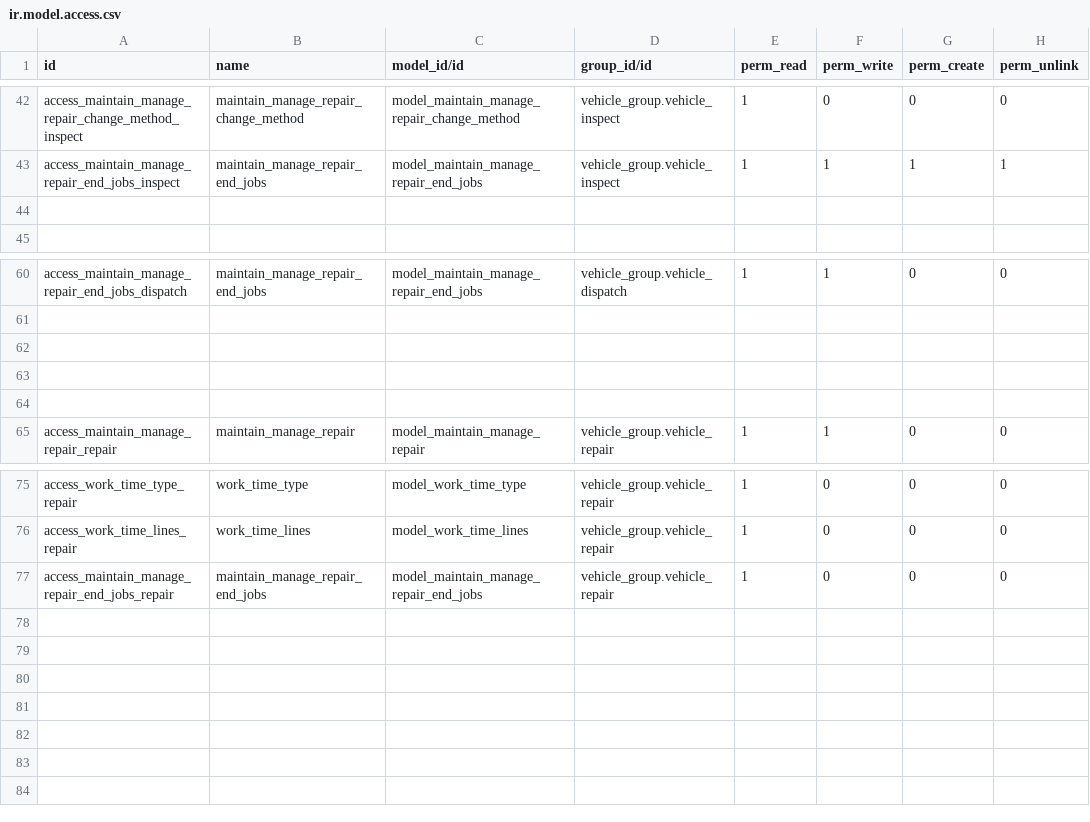
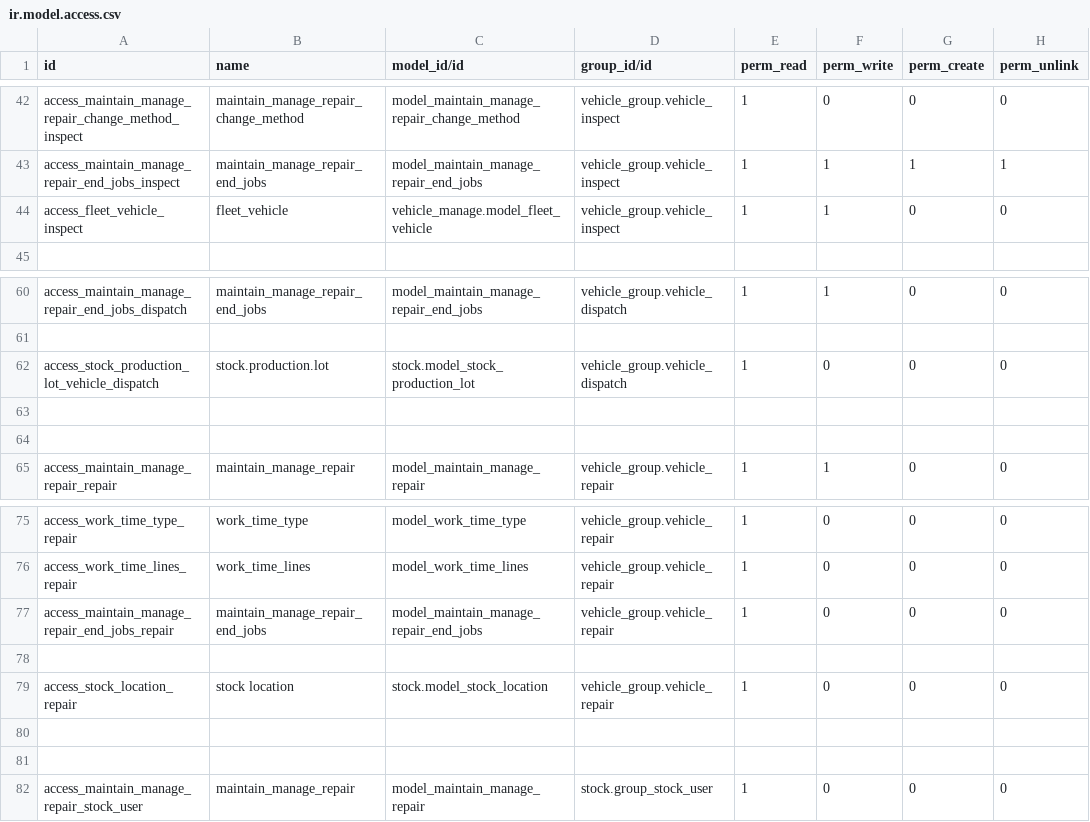
Before and after one commit to cialuo/odoo-1, a CSV file: extend_addons/vehicle_maintain/security/ir.model.access.csv, drawn as a sheet; only a part is shown, gaps mark what is left out.

```diff
--- a/extend_addons/vehicle_maintain/security/ir.model.access.csv
+++ b/extend_addons/vehicle_maintain/security/ir.model.access.csv
@@ -43,3 +43,3 @@ access_maintain_manage_repair_change_method_inspect,maintain_manage_repair_chang
 access_maintain_manage_repair_end_jobs_inspect,maintain_manage_repair_end_jobs,model_maintain_manage_repair_end_jobs,vehicle_group.vehicle_inspect,1,1,1,1
-
+access_fleet_vehicle_inspect,fleet_vehicle,vehicle_manage.model_fleet_vehicle,vehicle_group.vehicle_inspect,1,1,0,0
 
@@ -61,3 +61,3 @@ access_maintain_manage_repair_end_jobs_dispatch,maintain_manage_repair_end_jobs,
 
-
+access_stock_production_lot_vehicle_dispatch,stock.production.lot,stock.model_stock_production_lot,vehicle_group.vehicle_dispatch,1,0,0,0
 
@@ -77 +77,6 @@ access_work_time_lines_repair,work_time_lines,model_work_time_lines,vehicle_grou
 access_maintain_manage_repair_end_jobs_repair,maintain_manage_repair_end_jobs,model_maintain_manage_repair_end_jobs,vehicle_group.vehicle_repair,1,0,0,0
+
+access_stock_location_repair,stock location,stock.model_stock_location,vehicle_group.vehicle_repair,1,0,0,0
+
+
+access_maintain_manage_repair_stock_user,maintain_manage_repair,model_maintain_manage_repair,stock.group_stock_user,1,0,0,0
```
Also changed, not shown: extend_addons/vehicle_manage/security/ir.model.access.csv, 7 other files.
